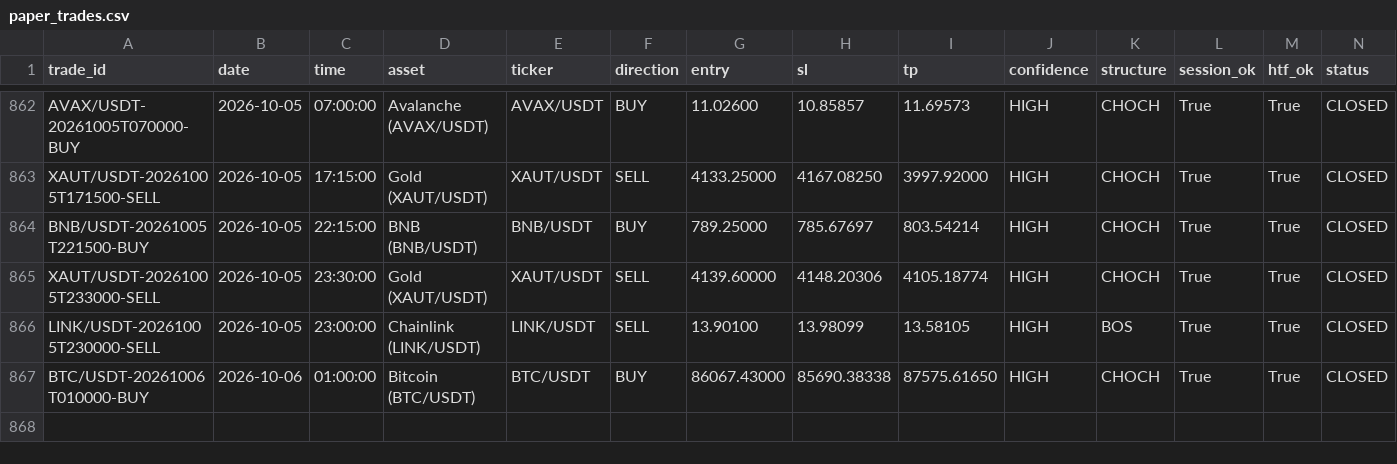
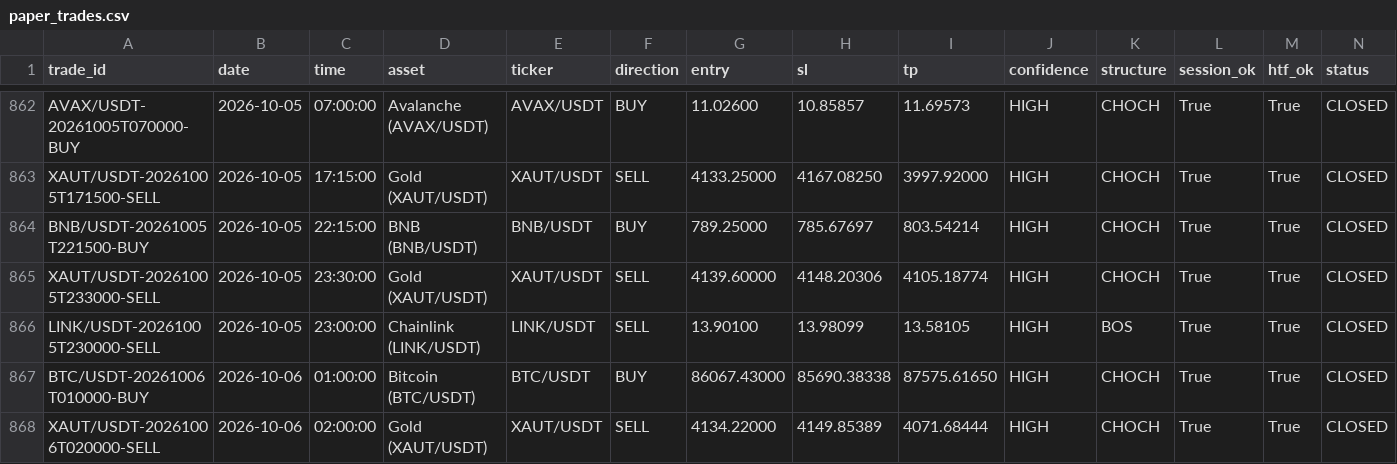
Before and after one commit to shukanwadhawana-cloud/Paper-trading-, a CSV file: paper_trades.csv, drawn as a sheet; only a part is shown, gaps mark what is left out; rows hold the shown columns only; the diff names each change by its address in the sheet, - before the commit and + after, or states it on an @@ line.

```diff
--- a/paper_trades.csv
+++ b/paper_trades.csv
+row 868: XAUT/USDT-20261006T020000-SELL | 2026-10-06 | 02:00:00 | Gold (XAUT/USDT) | XAUT/USDT | SELL | 4134.22000 | 4149.85389 | 4071.68444 | HIGH | CHOCH | True | True | CLOSED
```
Also changed, not shown: 1 other file.
